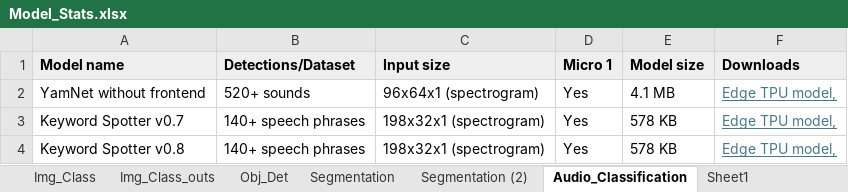
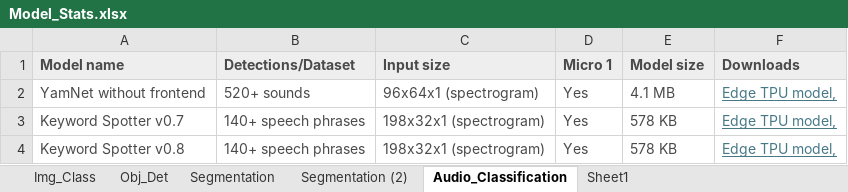
Before and after one commit to starbelt/RADMA, an Excel workbook: scripts/Model_Stats.xlsx, sheet Audio_Classification, drawn as a sheet; values as stored, in another font and other column widths than the file's, no borders; the diff names each change by its address in the sheet, - before the commit and + after, or states it on an @@ line.

```diff
--- a/scripts/Model_Stats.xlsx (sheet Audio_Classification)
+++ b/scripts/Model_Stats.xlsx (sheet Audio_Classification)
-sheet tab: Img_Class_outs
-A1:F1 text colour: black
+A1:F1 text colour: #4A4A4A
-A2:E4 text colour: black
+A2:E4 text colour: #4A4A4A
```
Also changed, not shown: sheet Img_Class, sheet Segmentation (2), sheet Obj_Det, sheet Sheet1, sheet Segmentation, other sheet tabs, 1 other file.
